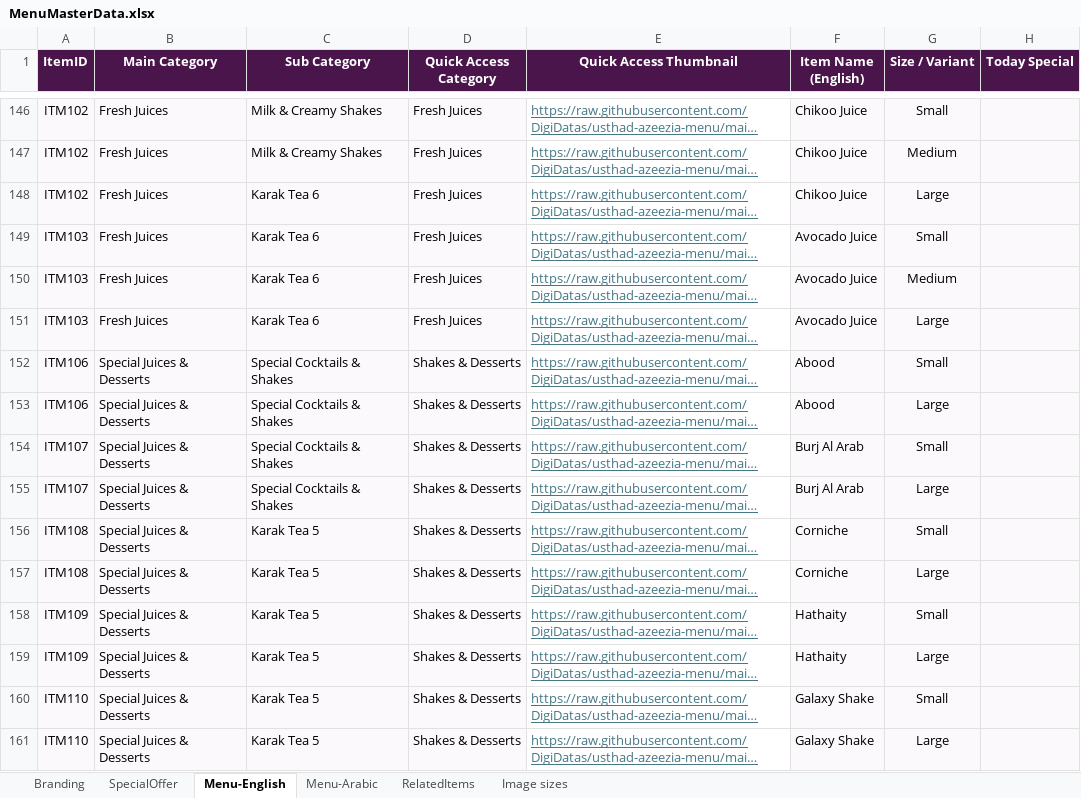
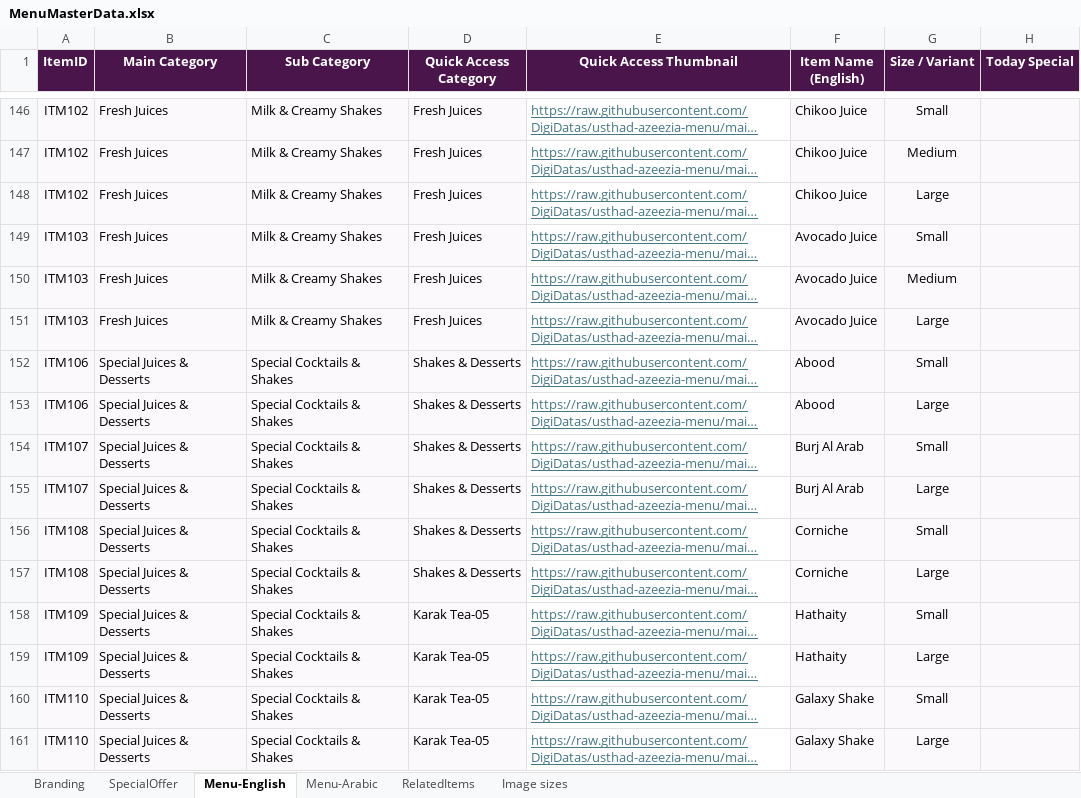
Before and after one commit to DigiDatas/usthad-azeezia-menu, an Excel workbook: MenuMasterData.xlsx, sheet Menu-English, drawn as a sheet; only a part is shown, gaps mark what is left out; long unchanged cells end in …; values as stored, in another font and other column widths than the file's, no borders; the diff covers the shown part only; the diff names each change by its address in the sheet, - before the commit and + after, or states it on an @@ line.

Commit message:
Add files via upload

```diff
--- a/MenuMasterData.xlsx (sheet Menu-English)
+++ b/MenuMasterData.xlsx (sheet Menu-English)
-C148:C151 (Sub Category): Karak Tea 6
+C148:C151 (Sub Category): Milk & Creamy Shakes
-C156:C161 (Sub Category): Karak Tea 5
+C156:C161 (Sub Category): Special Cocktails & Shakes
-D158:D161 (Quick Access Category): Shakes & Desserts
+D158:D161 (Quick Access Category): Karak Tea-05
```
Also changed, not shown: 49 edited cells elsewhere in this sheet.
